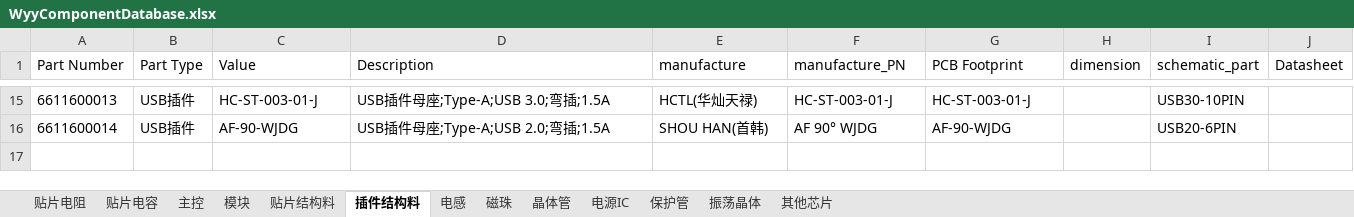
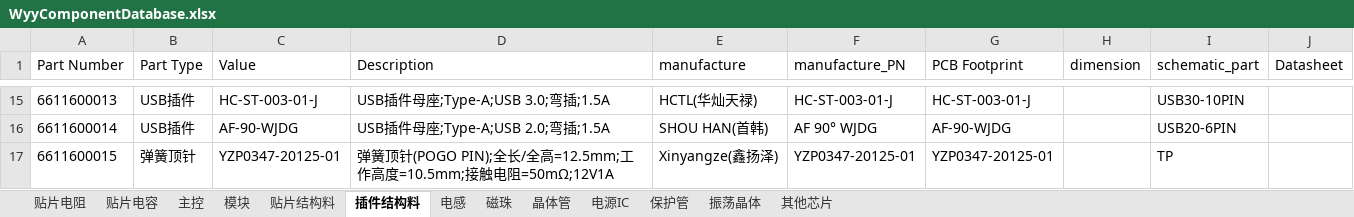
Before and after one commit to wuyunyang/Cadence_Lib, an Excel workbook: WyyComponentDatabase.xlsx, sheet 插件结构料, drawn as a sheet; only a part is shown, gaps mark what is left out; values as stored, in another font and other column widths than the file's, no borders; conditional formats not drawn; the diff names each change by its address in the sheet, - before the commit and + after, or states it on an @@ line.

```diff
--- a/WyyComponentDatabase.xlsx (sheet 插件结构料)
+++ b/WyyComponentDatabase.xlsx (sheet 插件结构料)
+row 17: 6611600015 | 弹簧顶针 | YZP0347-20125-01 | 弹簧顶针(POGO PIN);全长/全高=12.5mm;工作高度=10.5mm;接触电阻=50mΩ;12V1A | Xinyangze(鑫扬泽) | YZP0347-20125-01 | YZP0347-20125-01 |  | TP
```
Also changed, not shown: sheet 贴片结构料, sheet 贴片电阻, sheet 电感, sheet 电源IC, 16 other files.
